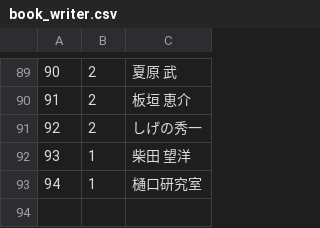
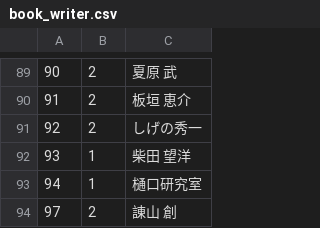
Before and after one commit to fujimisakari/media, a CSV file: data/book_writer.csv, drawn as a sheet; only a part is shown, gaps mark what is left out.

```diff
--- a/data/book_writer.csv
+++ b/data/book_writer.csv
@@ -93 +93,2 @@
 94,1,樋口研究室
+97,2,諌山 創
```
Also changed, not shown: data/book_book.csv, data/book_bookdetail.csv, 21 other files.
